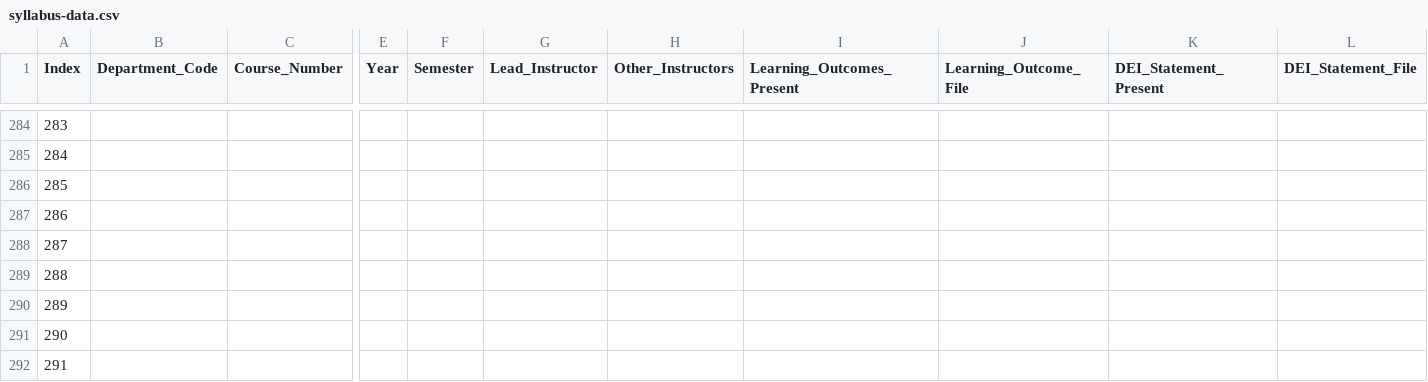
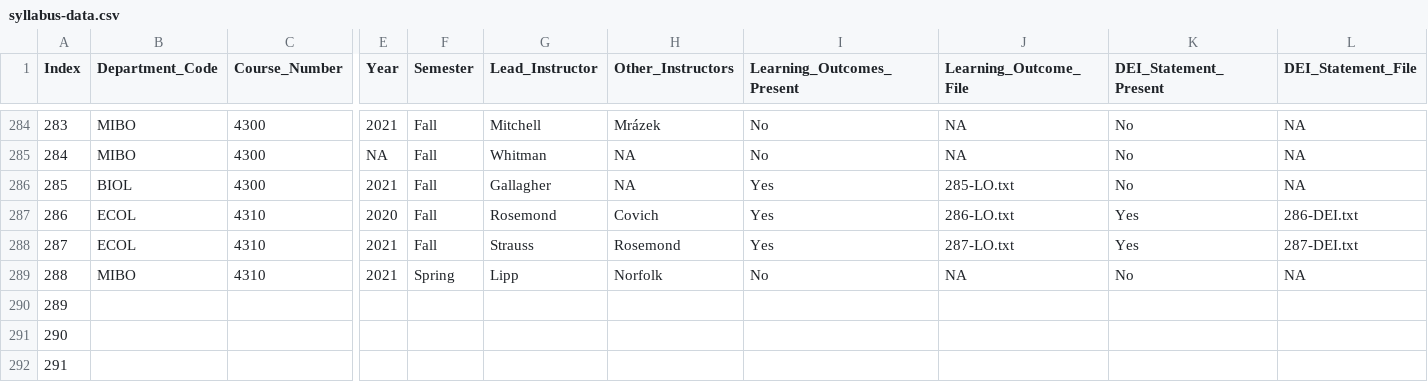
Before and after one commit to MajewskaLab/syllabus-review-project, a CSV file: syllabus-data.csv, drawn as a sheet; only a part is shown, gaps mark what is left out; removed rows and columns are numbered as before the commit, all else as after; rows hold the shown columns only; the diff covers the shown part only; the diff names each change by its address in the sheet, - before the commit and + after, or states it on an @@ line.

```diff
--- a/syllabus-data.csv
+++ b/syllabus-data.csv
-B284:B285 (Department_Code): (empty)
+B284:B285 (Department_Code): MIBO
-C284:C285 (Course_Number): (empty)
+C284:C285 (Course_Number): 4300
-E284 (Year): (empty)
+E284 (Year): 2021
-F284:F285 (Semester): (empty)
+F284:F285 (Semester): Fall
-G284 (Lead_Instructor): (empty)
+G284 (Lead_Instructor): Mitchell
-H284 (Other_Instructors): (empty)
+H284 (Other_Instructors): Mrázek
-I284:I285 (Learning_Outcomes_Present): (empty)
+I284:I285 (Learning_Outcomes_Present): No
-J284:J285 (Learning_Outcome_File): (empty)
+J284:J285 (Learning_Outcome_File): NA
-K284:K285 (DEI_Statement_Present): (empty)
+K284:K285 (DEI_Statement_Present): No
-L284:L285 (DEI_Statement_File): (empty)
+L284:L285 (DEI_Statement_File): NA
-E285 (Year): (empty)
+E285 (Year): NA
-G285 (Lead_Instructor): (empty)
+G285 (Lead_Instructor): Whitman
-H285 (Other_Instructors): (empty)
+H285 (Other_Instructors): NA
-row 286: 285
-row 287: 286
-row 288: 287
-row 289: 288
+row 286: 285 | BIOL | 4300 | 2021 | Fall | Gallagher | NA | Yes | 285-LO.txt | No | NA
+row 287: 286 | ECOL | 4310 | 2020 | Fall | Rosemond | Covich | Yes | 286-LO.txt | Yes | 286-DEI.txt
+row 288: 287 | ECOL | 4310 | 2021 | Fall | Strauss | Rosemond | Yes | 287-LO.txt | Yes | 287-DEI.txt
+row 289: 288 | MIBO | 4310 | 2021 | Spring | Lipp | Norfolk | No | NA | No | NA
```
Also changed, not shown: 56 edited cells elsewhere in this file, 28 other files.
